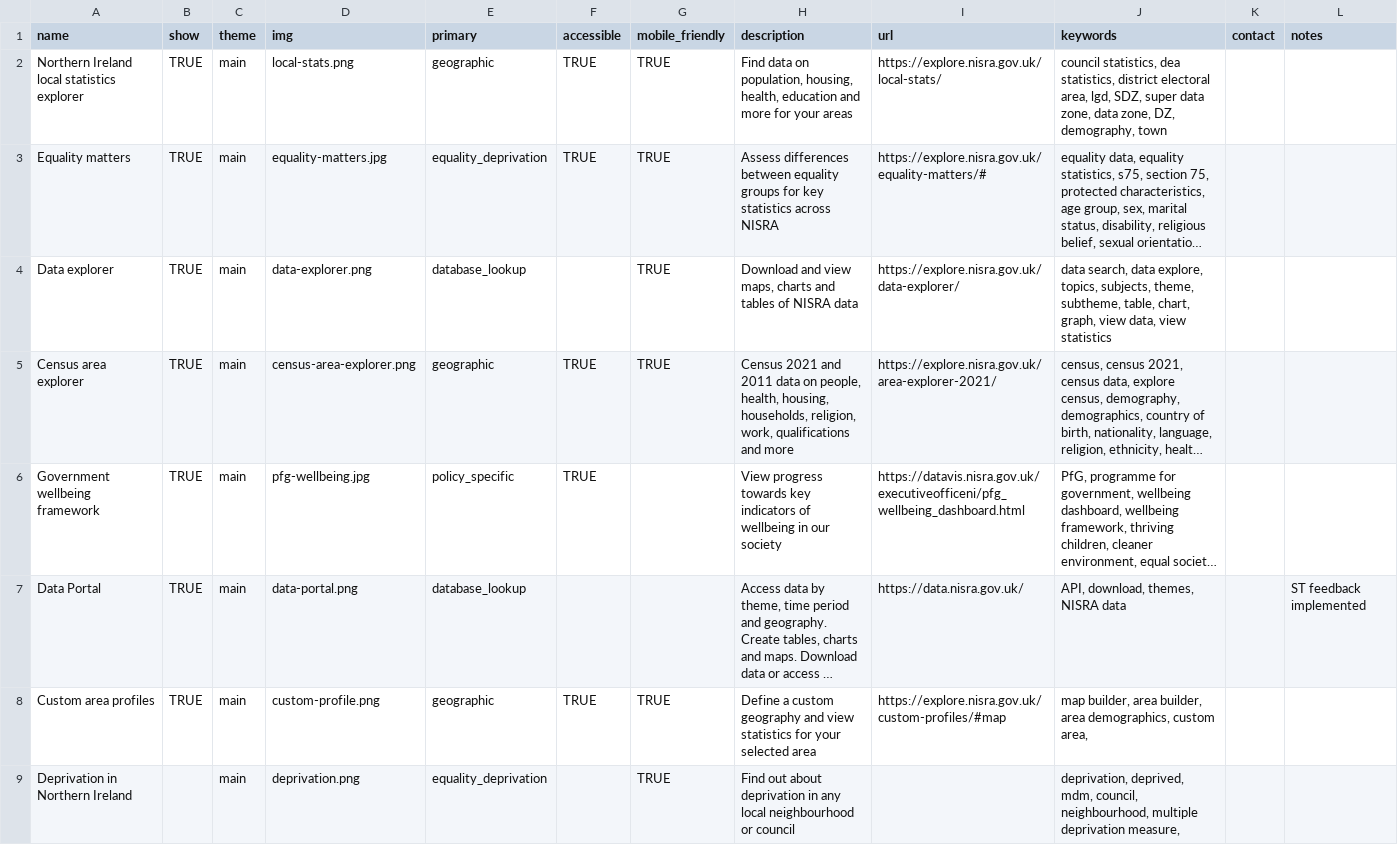
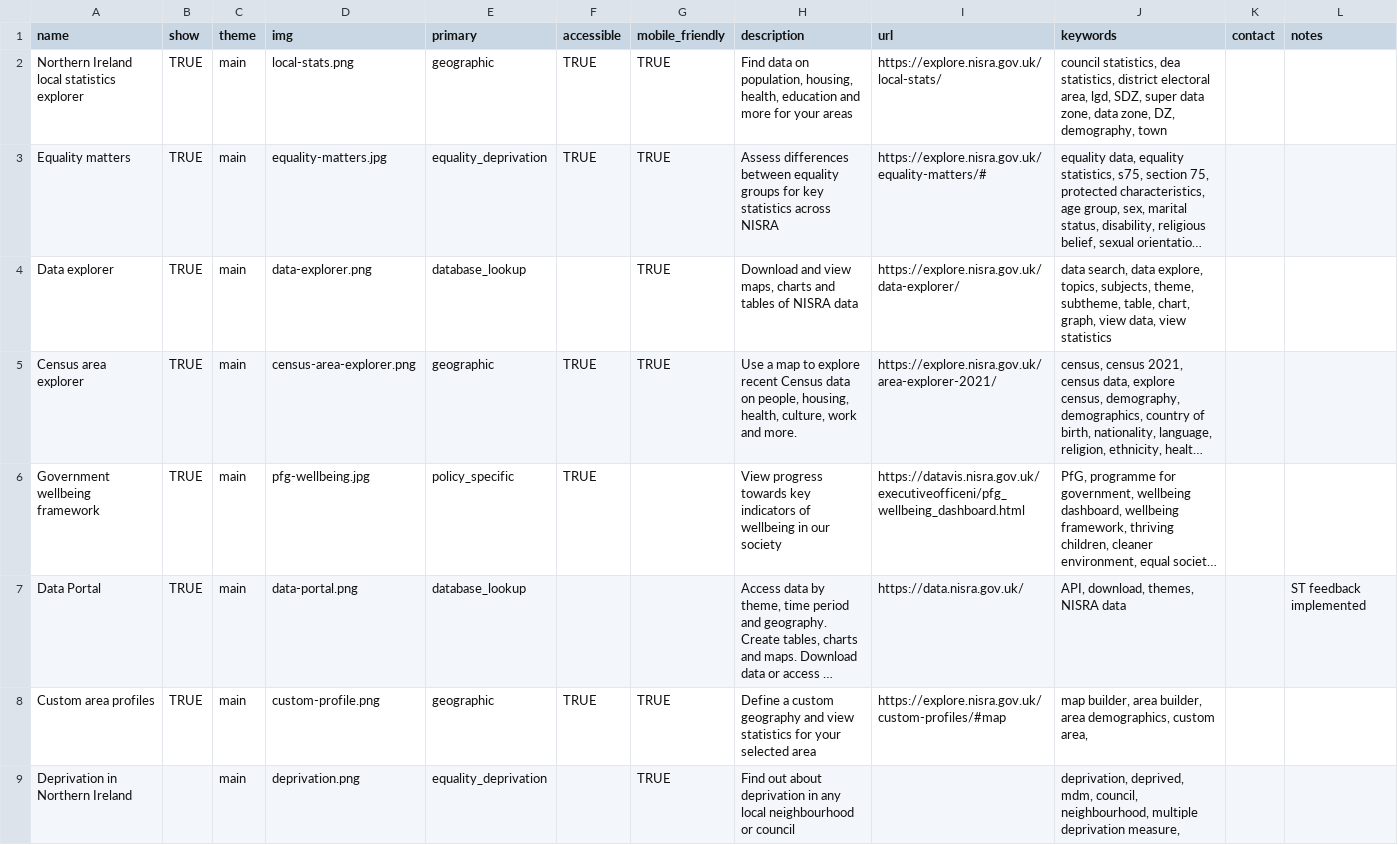
Before and after one commit to NISRA-Tech-Lab/explore-homepage, a CSV file: public/data/products.csv, drawn as a sheet; only a part is shown; long unchanged cells end in …; the diff names each change by its address in the sheet, - before the commit and + after, or states it on an @@ line.

Commit message:
Agreed Census area explorer description

```diff
--- a/public/data/products.csv
+++ b/public/data/products.csv
-H5 (description): Census 2021 and 2011 data on people, health, housing, households, religion, work, qualifications and more
+H5 (description): Use a map to explore recent Census data on people, housing, health, culture, work and more.
```
